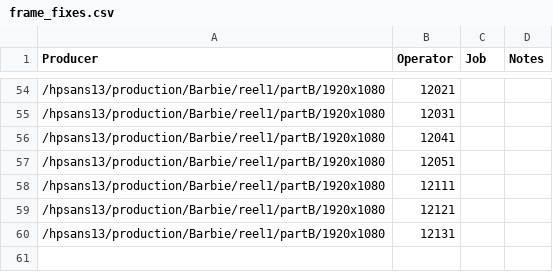
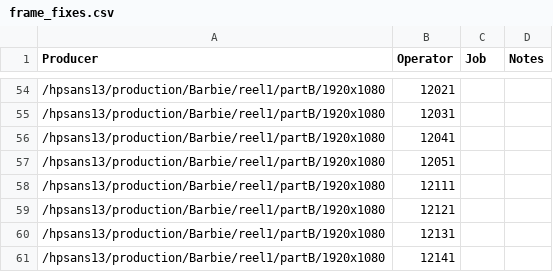
Before and after one commit to ahollenbaugh/project-2, a CSV file: frame_fixes.csv, drawn as a sheet; only a part is shown, gaps mark what is left out; the diff names each change by its address in the sheet, - before the commit and + after, or states it on an @@ line.

Commit message:
Last frame was being omitted from csv

```diff
--- a/frame_fixes.csv
+++ b/frame_fixes.csv
+row 61: /hpsans13/production/Barbie/reel1/partB/1920x1080 | 12141
```
Also changed, not shown: 1 other file.
